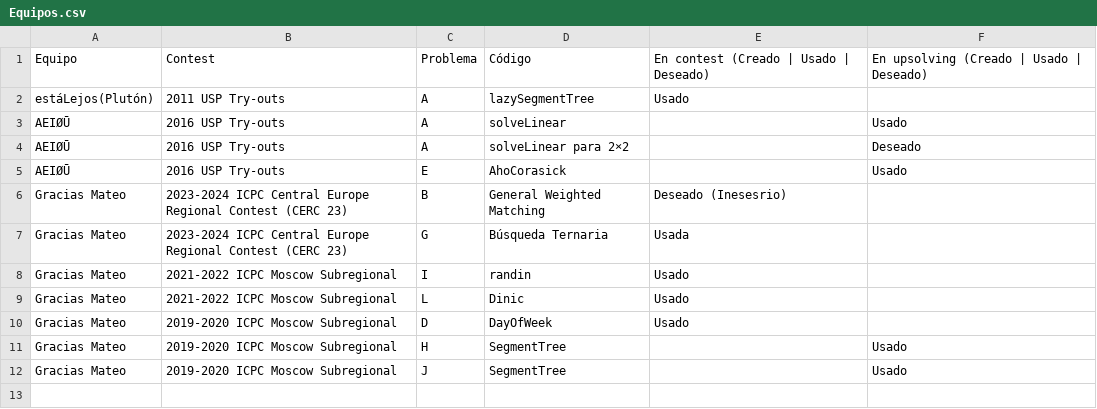
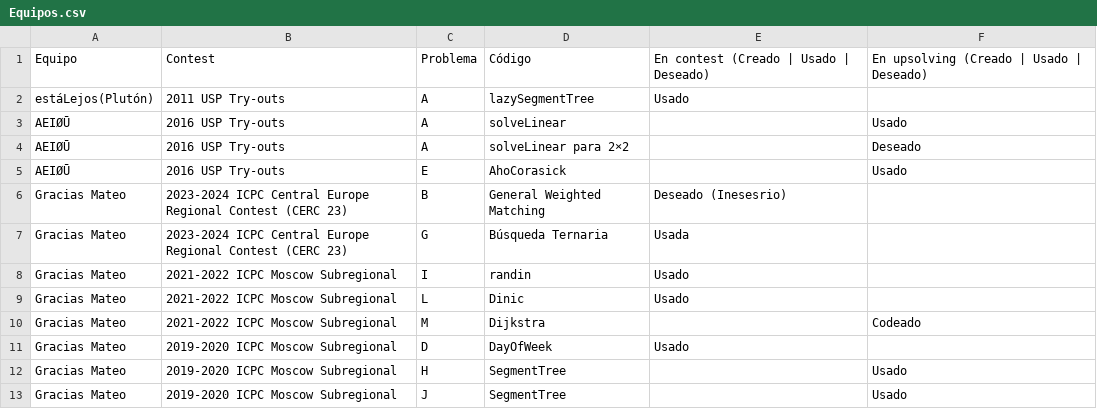
Before and after one commit to IvanRenison/ProgrammingProblems, a CSV file: .CodeUsageData/Equipos.csv, drawn as a sheet.

Commit message:
Problem M of NEERC Moscow Subregional Contest 2021-2022

```diff
--- a/.CodeUsageData/Equipos.csv
+++ b/.CodeUsageData/Equipos.csv
@@ -9,2 +9,3 @@ Gracias Mateo, 2021-2022 ICPC Moscow Subregional, I, randin, Usado,
 Gracias Mateo, 2021-2022 ICPC Moscow Subregional, L, Dinic, Usado,
+Gracias Mateo, 2021-2022 ICPC Moscow Subregional, M, Dijkstra, , Codeado
 Gracias Mateo, 2019-2020 ICPC Moscow Subregional, D, DayOfWeek, Usado,
```
Also changed, not shown: 1 other file.
